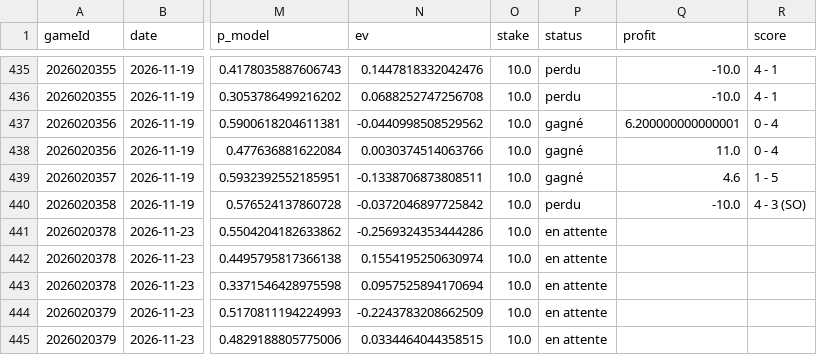
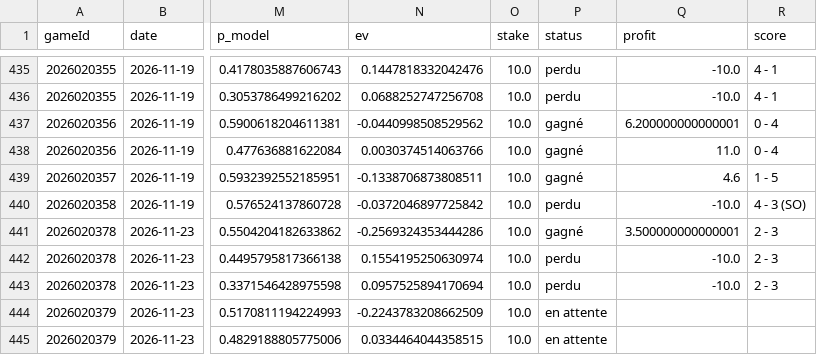
Before and after one commit to CR0ZER/NHL-Predictor, a CSV file: data/paper_bets.csv, drawn as a sheet; only a part is shown, gaps mark what is left out; the diff names each change by its address in the sheet, - before the commit and + after, or states it on an @@ line.

```diff
--- a/data/paper_bets.csv
+++ b/data/paper_bets.csv
-P441 (status): en attente
+P441 (status): gagné
-Q441 (profit): (empty)
+Q441 (profit): 3.500000000000001
-R441:R443 (score): (empty)
+R441:R443 (score): 2 - 3
-P442:P443 (status): en attente
+P442:P443 (status): perdu
-Q442:Q443 (profit): (empty)
+Q442:Q443 (profit): -10.0
```
Also changed, not shown: data/predictions.csv.
